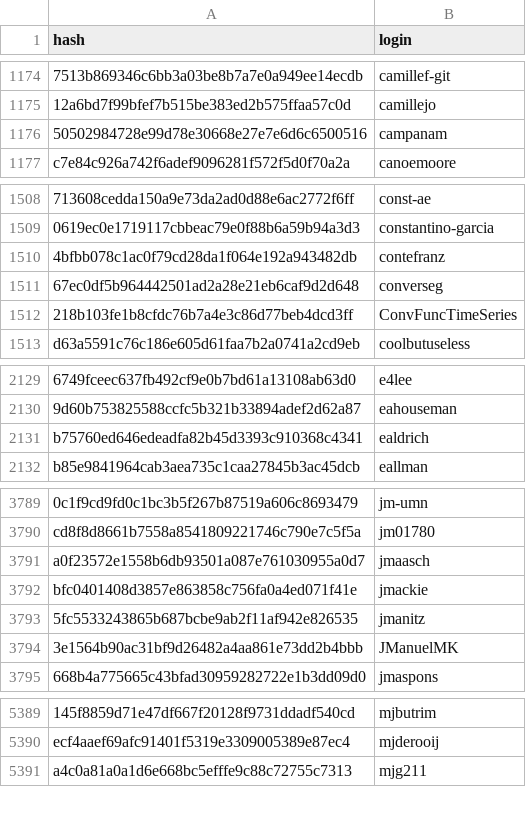
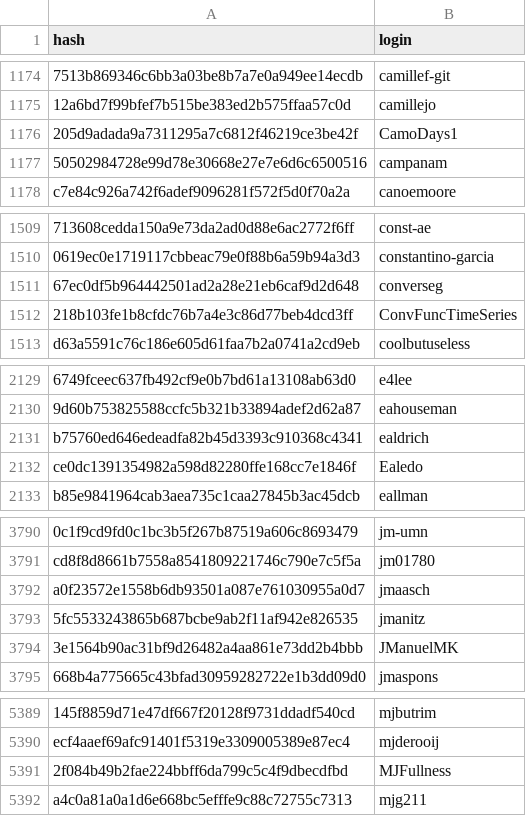
Before and after one commit to r-universe-org/cran-to-git, a CSV file: maintainers.csv, drawn as a sheet; only a part is shown, gaps mark what is left out; removed rows and columns are numbered as before the commit, all else as after; the diff covers the shown part only; the diff names each change by its address in the sheet, - before the commit and + after, or states it on an @@ line.

```diff
--- a/maintainers.csv
+++ b/maintainers.csv
+row 1176: 205d9adada9a7311295a7c6812f46219ce3be42f | CamoDays1
-row 1510: 4bfbb078c1ac0f79cd28da1f064e192a943482db | contefranz
+row 2132: ce0dc1391354982a598d82280ffe168cc7e1846f | Ealedo
-row 3792: bfc0401408d3857e863858c756fa0a4ed071f41e | jmackie
+row 5391: 2f084b49b2fae224bbff6da799c5c4f9dbecdfbd | MJFullness
```
Also changed, not shown: 2 added rows elsewhere in this file.
